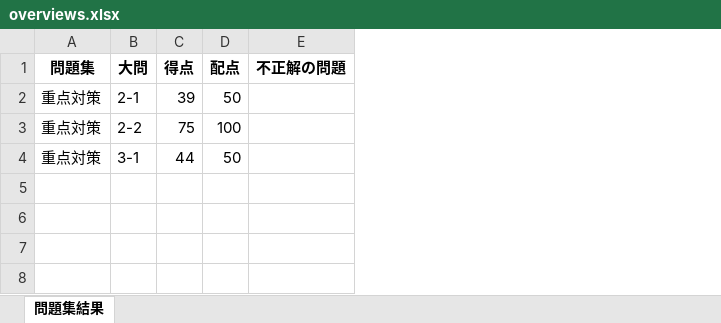
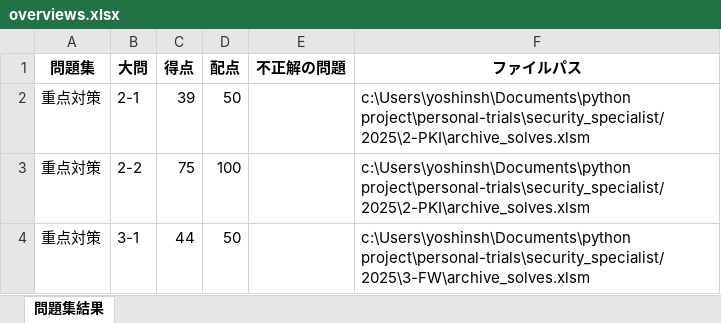
Before and after one commit to Shinichi0713/security_specialist, an Excel workbook: 2025/overviews.xlsx, sheet 問題集結果, drawn as a sheet; values as stored, in another font and other column widths than the file's, no borders; the diff names each change by its address in the sheet, - before the commit and + after, or states it on an @@ line.

```diff
--- a/2025/overviews.xlsx (sheet 問題集結果)
+++ b/2025/overviews.xlsx (sheet 問題集結果)
+column F (ファイルパス), rows 2-4: c:\Users\yoshinsh\Documents\python project\personal-trials\security_specialist/2025\2-PKI\archive_solves.xlsm | c:\Users\yoshinsh\Documents\python project\personal-trials\security_specialist/2025\2-PKI\archive_solves.xlsm | c:\Users\yoshinsh\Documents\python project\personal-trials\security_specialist/2025\3-FW\archive_solves.xlsm
```
Also changed, not shown: 1 other file.
